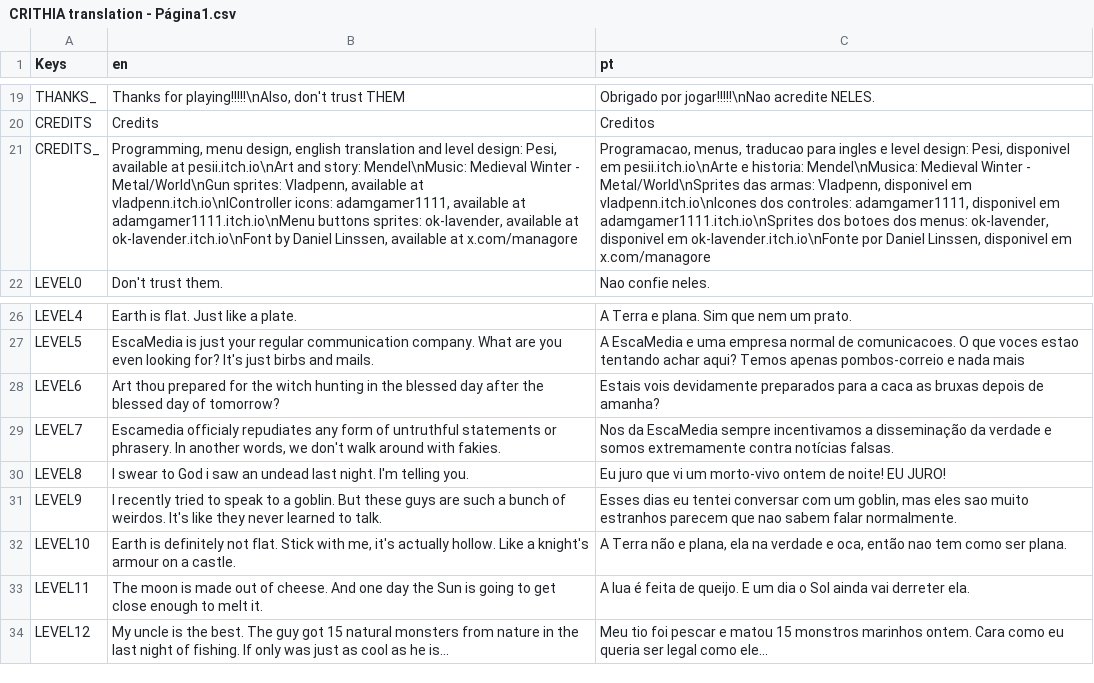
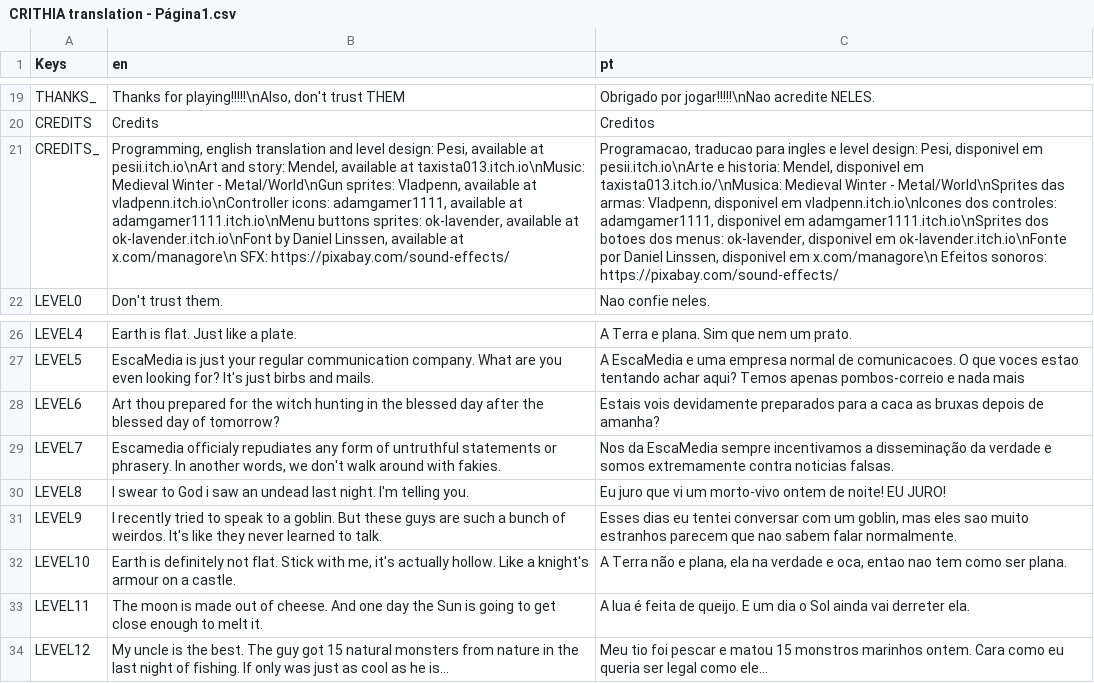
Before and after one commit to ArthurPesi/fundjogos, a CSV file: CRITHIA translation - Página1.csv, drawn as a sheet; only a part is shown, gaps mark what is left out; the diff names each change by its address in the sheet, - before the commit and + after, or states it on an @@ line.

```diff
--- a/CRITHIA translation - Página1.csv
+++ b/CRITHIA translation - Página1.csv
-B21 (en): Programming, menu design, english translation and level design: Pesi, available at pesii.itch.io\nArt and story: Mendel\nMusic: Medieval Winter - Metal/World\nGun sprites: Vladpenn, available at vladpenn.itch.io\nIController icons: adamgamer1111, available at adamgamer1111.itch.io\nMenu buttons sprites: ok-lavender, available at ok-lavender.itch.io\nFont by Daniel Linssen, available at x.com/managore
+B21 (en): Programming, english translation and level design: Pesi, available at pesii.itch.io\nArt and story: Mendel, available at taxista013.itch.io\nMusic: Medieval Winter - Metal/World\nGun sprites: Vladpenn, available at vladpenn.itch.io\nController icons: adamgamer1111, available at adamgamer1111.itch.io\nMenu buttons sprites: ok-lavender, available at ok-lavender.itch.io\nFont by Daniel Linssen, available at x.com/managore\n SFX: https://pixabay.com/sound-effects/
-C21 (pt): Programacao, menus, traducao para ingles e level design: Pesi, disponivel em pesii.itch.io\nArte e historia: Mendel\nMusica: Medieval Winter - Metal/World\nSprites das armas: Vladpenn, disponivel em vladpenn.itch.io\nIcones dos controles: adamgamer1111, disponivel em adamgamer1111.itch.io\nSprites dos botoes dos menus: ok-lavender, disponivel em ok-lavender.itch.io\nFonte por Daniel Linssen, disponivel em x.com/managore
+C21 (pt): Programacao, traducao para ingles e level design: Pesi, disponivel em pesii.itch.io\nArte e historia: Mendel, disponivel em taxista013.itch.io/\nMusica: Medieval Winter - Metal/World\nSprites das armas: Vladpenn, disponivel em vladpenn.itch.io\nIcones dos controles: adamgamer1111, disponivel em adamgamer1111.itch.io\nSprites dos botoes dos menus: ok-lavender, disponivel em ok-lavender.itch.io\nFonte por Daniel Linssen, disponivel em x.com/managore\n Efeitos sonoros: https://pixabay.com/sound-effects/
-C29 (pt): …extremamente contra notícias falsas.
+C29 (pt): …extremamente contra noticias falsas.
-C32 (pt): …e oca, então nao tem…
+C32 (pt): …e oca, entao nao tem…
```
Also changed, not shown: 9 other files.
